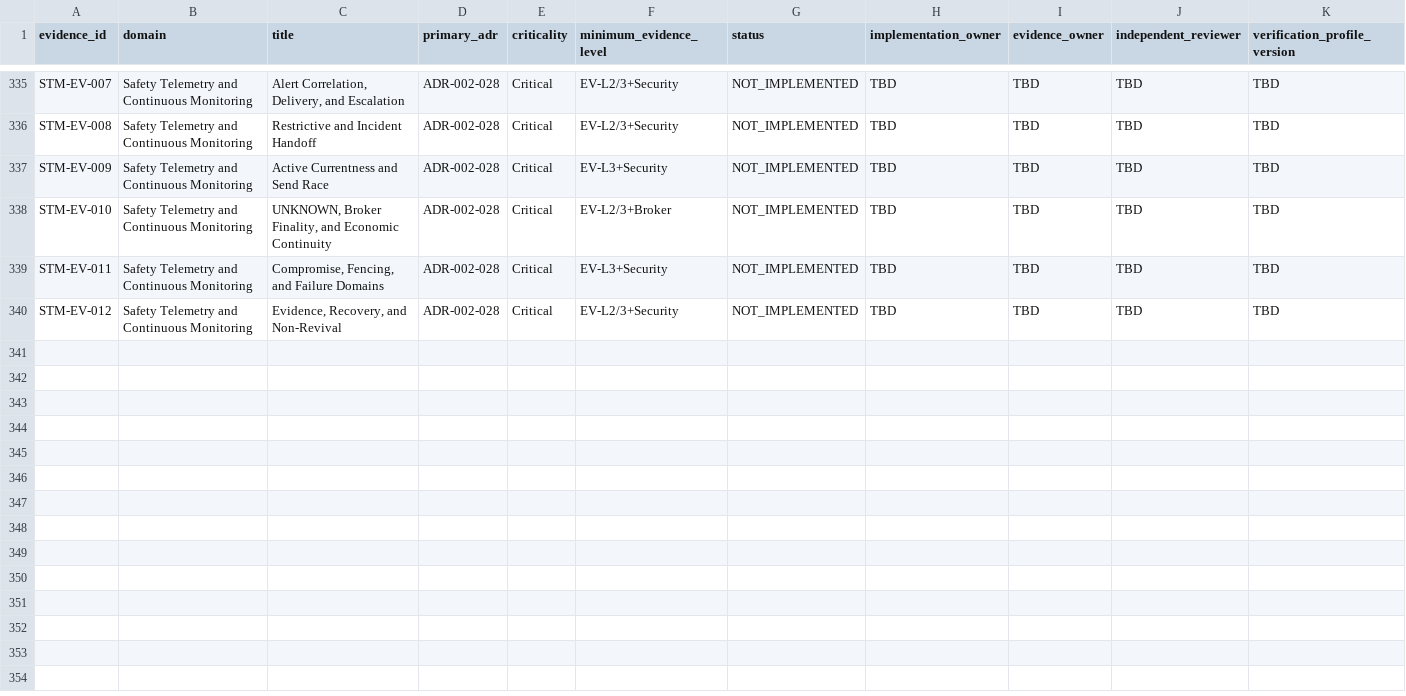
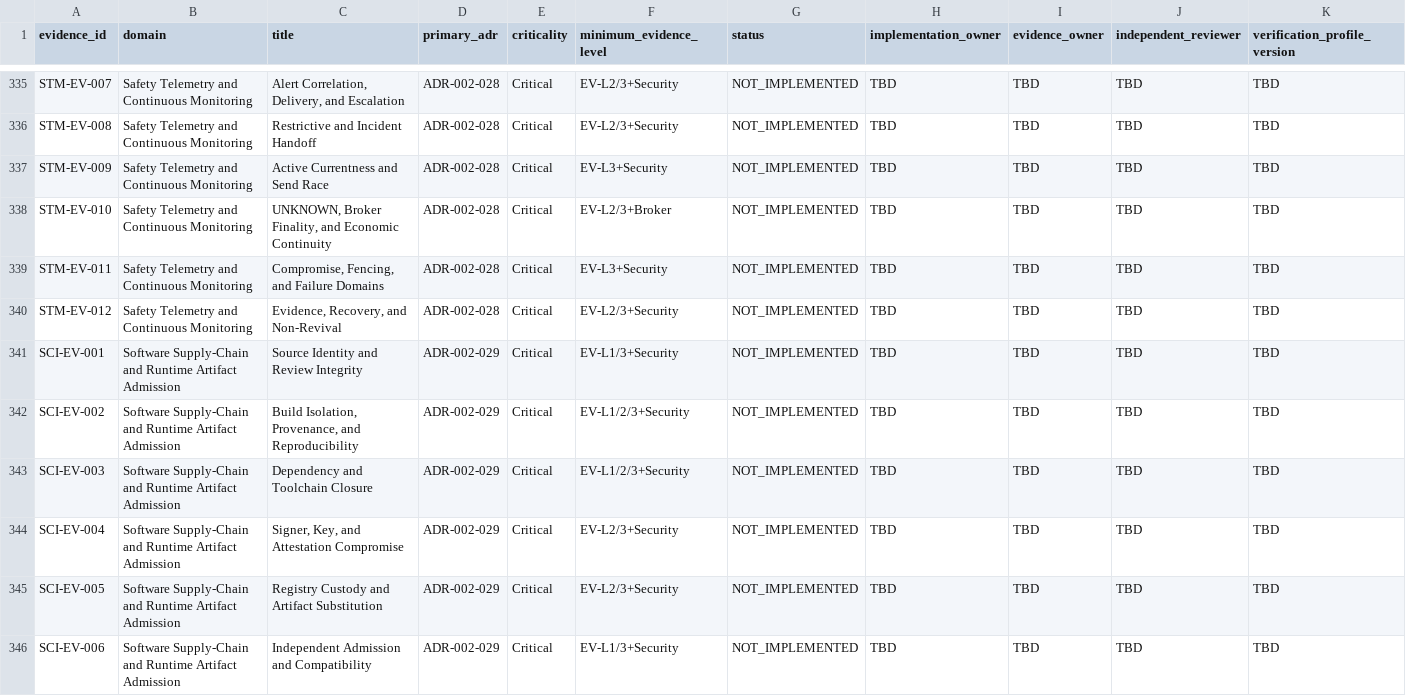
Before and after one commit to kakao-harris-lee/kis_unified_sts, a CSV file: tos-spec/src/part-1-foundation/verification/EVIDENCE-REGISTER-002.csv, drawn as a sheet; only a part is shown, gaps mark what is left out; rows hold the shown columns only; the diff covers the shown part only; the diff names each change by its address in the sheet, - before the commit and + after, or states it on an @@ line.

Commit message:
docs(tos-spec): govern software supply-chain admission

```diff
--- a/tos-spec/src/part-1-foundation/verification/EVIDENCE-REGISTER-002.csv
+++ b/tos-spec/src/part-1-foundation/verification/EVIDENCE-REGISTER-002.csv
+row 341: SCI-EV-001 | Software Supply-Chain and Runtime Artifact Admission | Source Identity and Review Integrity | ADR-002-029 | Critical | EV-L1/3+Security | NOT_IMPLEMENTED | TBD | TBD | TBD | TBD
+row 342: SCI-EV-002 | Software Supply-Chain and Runtime Artifact Admission | Build Isolation, Provenance, and Reproducibility | ADR-002-029 | Critical | EV-L1/2/3+Security | NOT_IMPLEMENTED | TBD | TBD | TBD | TBD
+row 343: SCI-EV-003 | Software Supply-Chain and Runtime Artifact Admission | Dependency and Toolchain Closure | ADR-002-029 | Critical | EV-L1/2/3+Security | NOT_IMPLEMENTED | TBD | TBD | TBD | TBD
+row 344: SCI-EV-004 | Software Supply-Chain and Runtime Artifact Admission | Signer, Key, and Attestation Compromise | ADR-002-029 | Critical | EV-L2/3+Security | NOT_IMPLEMENTED | TBD | TBD | TBD | TBD
+row 345: SCI-EV-005 | Software Supply-Chain and Runtime Artifact Admission | Registry Custody and Artifact Substitution | ADR-002-029 | Critical | EV-L2/3+Security | NOT_IMPLEMENTED | TBD | TBD | TBD | TBD
+row 346: SCI-EV-006 | Software Supply-Chain and Runtime Artifact Admission | Independent Admission and Compatibility | ADR-002-029 | Critical | EV-L1/3+Security | NOT_IMPLEMENTED | TBD | TBD | TBD | TBD
```
Also changed, not shown: 6 added rows elsewhere in this file, 29 other files.
